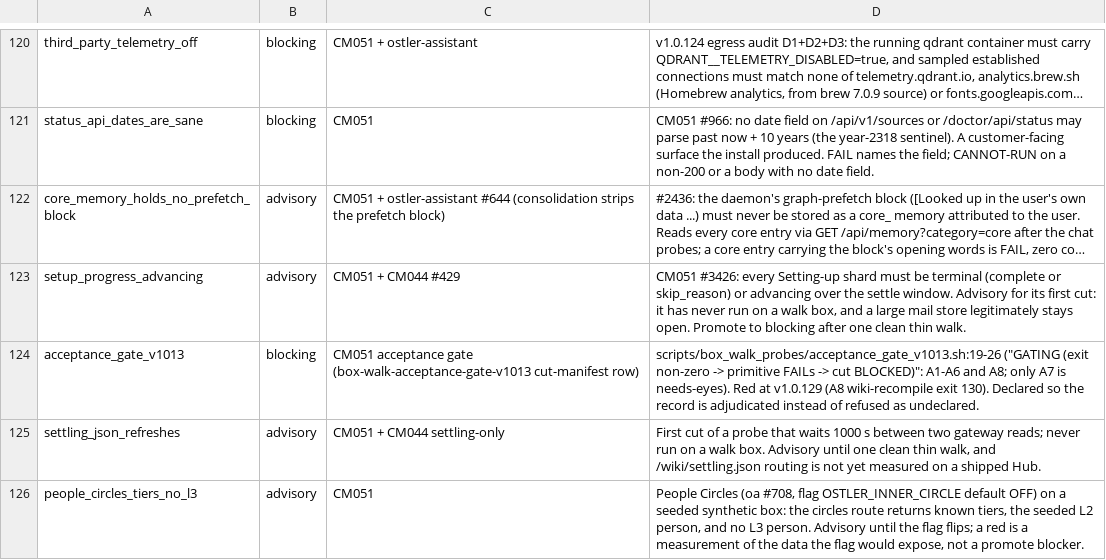
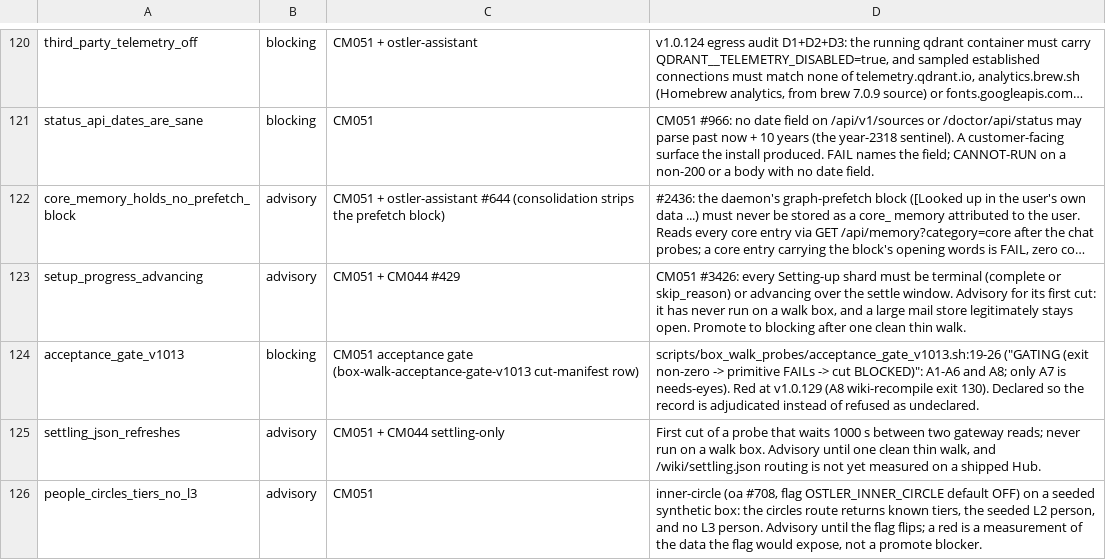
Before and after one commit to andygmassey/CM051-Home-Hub-Installer, a TSV file: scripts/walk_promote_scope.tsv, drawn as a sheet; only a part is shown, gaps mark what is left out; long unchanged cells end in ….

```diff
--- a/scripts/walk_promote_scope.tsv
+++ b/scripts/walk_promote_scope.tsv
@@ -125,2 +125,2 @@ acceptance_gate_v1013	blocking	CM051 acceptance gate (box-walk-acceptance-gate-v
 settling_json_refreshes	advisory	CM051 + CM044 settling-only	First cut of a probe that waits 1000 s between two gateway reads; never run on a walk box. Advisory until one clean thin walk, and /wiki/settling.json routing is not yet measured on a shipped Hub.
-people_circles_tiers_no_l3	advisory	CM051	People Circles (oa #708, flag OSTLER_INNER_CIRCLE default OFF) on a seeded synthetic box: the circles route returns known tiers, the seeded L2 person, and no L3 person. Advisory until the flag flips; a red is a measurement of the data the flag would expose, not a promote blocker.
+people_circles_tiers_no_l3	advisory	CM051	inner-circle (oa #708, flag OSTLER_INNER_CIRCLE default OFF) on a seeded synthetic box: the circles route returns known tiers, the seeded L2 person, and no L3 person. Advisory until the flag flips; a red is a measurement of the data the flag would expose, not a promote blocker.
```
Also changed, not shown: 3 other files.
